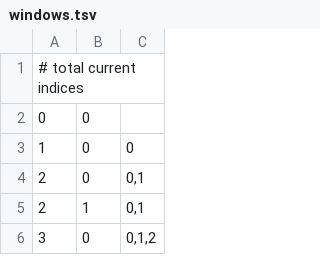
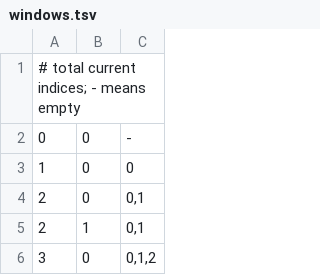
Before and after one commit to ghhccghk/accompanist-lyrics-ui-folia, a TSV file: verification/diorama-fixtures/neighbors-v1/windows.tsv, drawn as a sheet; only a part is shown.

Commit message:
fix: preserve complete shaped coverage in Diorama unit masks

```diff
--- a/verification/diorama-fixtures/neighbors-v1/windows.tsv
+++ b/verification/diorama-fixtures/neighbors-v1/windows.tsv
@@ -1,3 +1,3 @@
-# total current indices
-0	0	
+# total current indices; - means empty
+0	0	-
 1	0	0
```
Also changed, not shown: 18 other files.
